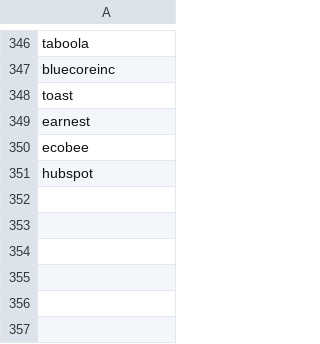
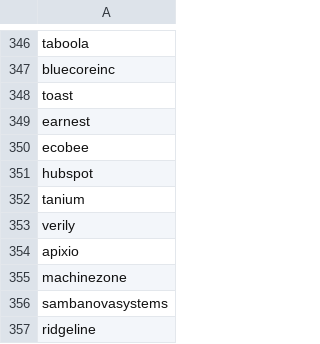
Before and after one commit to ritvikneu/job-boards, a CSV file: app/companies/greenhouse/gh-embed.csv, drawn as a sheet; only a part is shown, gaps mark what is left out; the diff names each change by its address in the sheet, - before the commit and + after, or states it on an @@ line.

```diff
--- a/app/companies/greenhouse/gh-embed.csv
+++ b/app/companies/greenhouse/gh-embed.csv
+row 352: tanium
+row 353: verily
+row 354: apixio
+row 355: machinezone
+row 356: sambanovasystems
+row 357: ridgeline
```
Also changed, not shown: app/companies/greenhouse/gh-io.csv, app/companies/lever/lever.csv, 21 other files.
